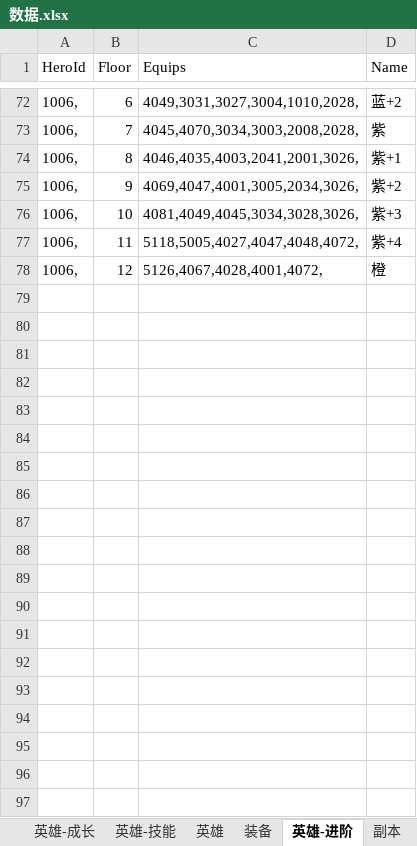
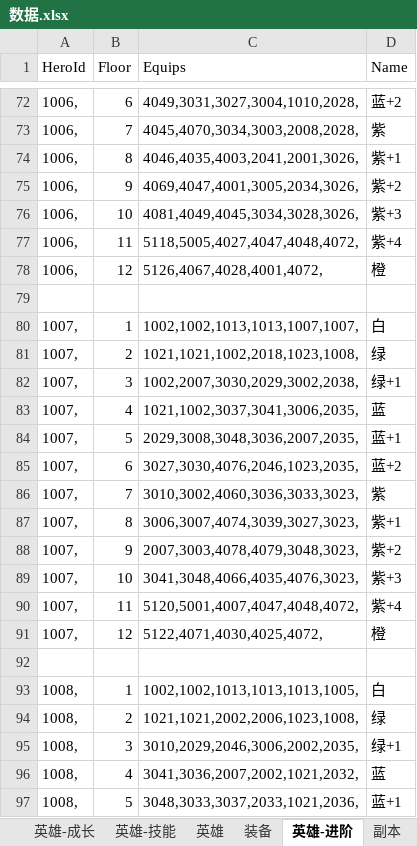
Before and after one commit to zhoulk/subway, an Excel workbook: 数据.xlsx, sheet 英雄-进阶, drawn as a sheet; only a part is shown, gaps mark what is left out; values as stored, in another font and other column widths than the file's, no borders; the diff covers the shown part only; the diff names each change by its address in the sheet, - before the commit and + after, or states it on an @@ line.

```diff
--- a/数据.xlsx (sheet 英雄-进阶)
+++ b/数据.xlsx (sheet 英雄-进阶)
+row 79: (empty)
+row 80: 1007, | 1 | 1002,1002,1013,1013,1007,1007, | 白
+row 81: 1007, | 2 | 1021,1021,1002,2018,1023,1008, | 绿
+row 82: 1007, | 3 | 1002,2007,3030,2029,3002,2038, | 绿+1
+row 83: 1007, | 4 | 1021,1002,3037,3041,3006,2035, | 蓝
+row 84: 1007, | 5 | 2029,3008,3048,3036,2007,2035, | 蓝+1
+row 85: 1007, | 6 | 3027,3030,4076,2046,1023,2035, | 蓝+2
+row 86: 1007, | 7 | 3010,3002,4060,3036,3033,3023, | 紫
+row 87: 1007, | 8 | 3006,3007,4074,3039,3027,3023, | 紫+1
+row 88: 1007, | 9 | 2007,3003,4078,4079,3048,3023, | 紫+2
+row 89: 1007, | 10 | 3041,3048,4066,4035,4076,3023, | 紫+3
+row 90: 1007, | 11 | 5120,5001,4007,4047,4048,4072, | 紫+4
+row 91: 1007, | 12 | 5122,4071,4030,4025,4072, | 橙
+row 92: (empty)
+row 93: 1008, | 1 | 1002,1002,1013,1013,1013,1005, | 白
+row 94: 1008, | 2 | 1021,1021,2002,2006,1023,1008, | 绿
+row 95: 1008, | 3 | 3010,2029,2046,3006,2002,2035, | 绿+1
+row 96: 1008, | 4 | 3041,3036,2007,2002,1021,2032, | 蓝
+row 97: 1008, | 5 | 3048,3033,3037,2033,1021,2036, | 蓝+1
```
Also changed, not shown: 72 added rows elsewhere in this sheet, 3 other files.
